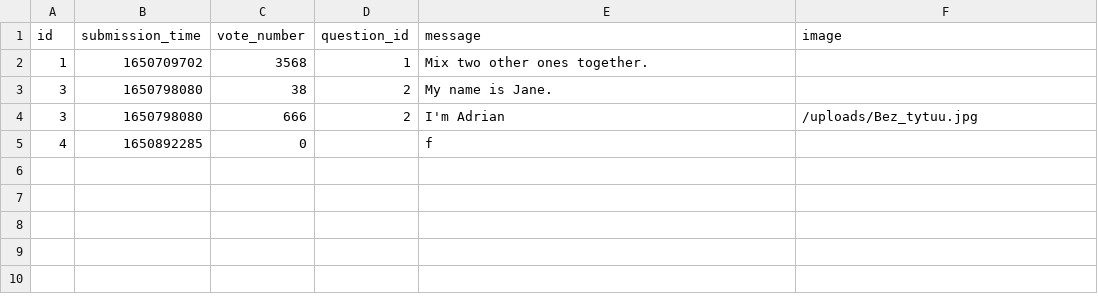
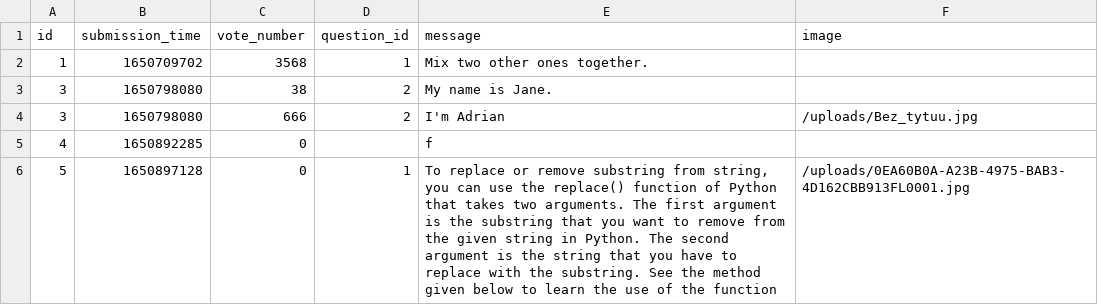
Before and after one commit to abenteuerzeit/ask-mate, a CSV file: sample_data/answer.csv, drawn as a sheet; the diff names each change by its address in the sheet, - before the commit and + after, or states it on an @@ line.

Commit message:
Add CSS flexbox to question page

```diff
--- a/sample_data/answer.csv
+++ b/sample_data/answer.csv
+row 6: 5 | 1650897128 | 0 | 1 | To replace or remove substring from string, you can use the replace() function of Python that takes two arguments. The first argument is the substring that you want to remove from the given string in Python. The second argument is the string that you have to replace with the substring. See the method given below to learn the use of the function | /uploads/0EA60B0A-A23B-4975-BAB3-4D162CBB913FL0001.jpg
```
Also changed, not shown: sample_data/question.csv, 3 other files.
